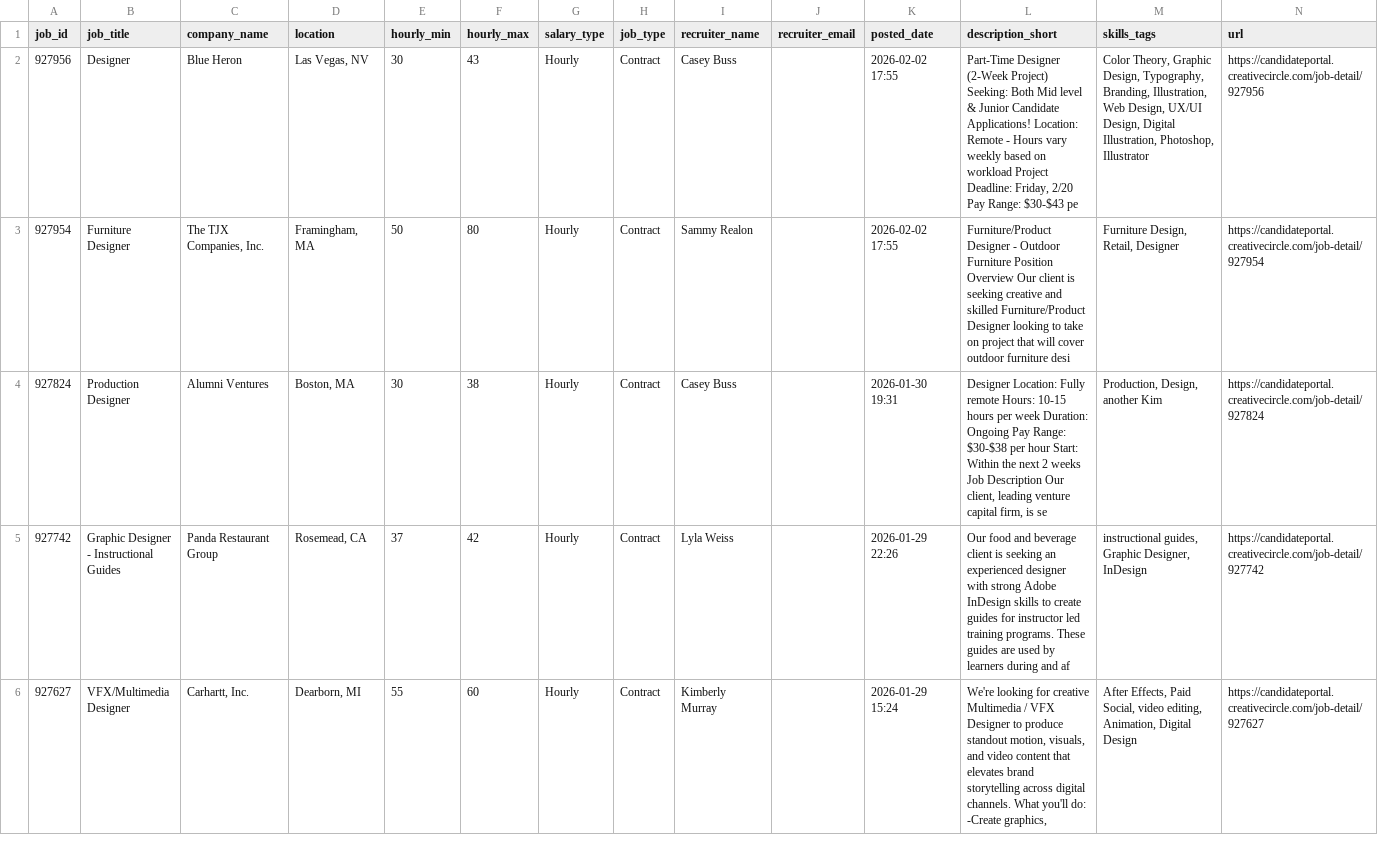
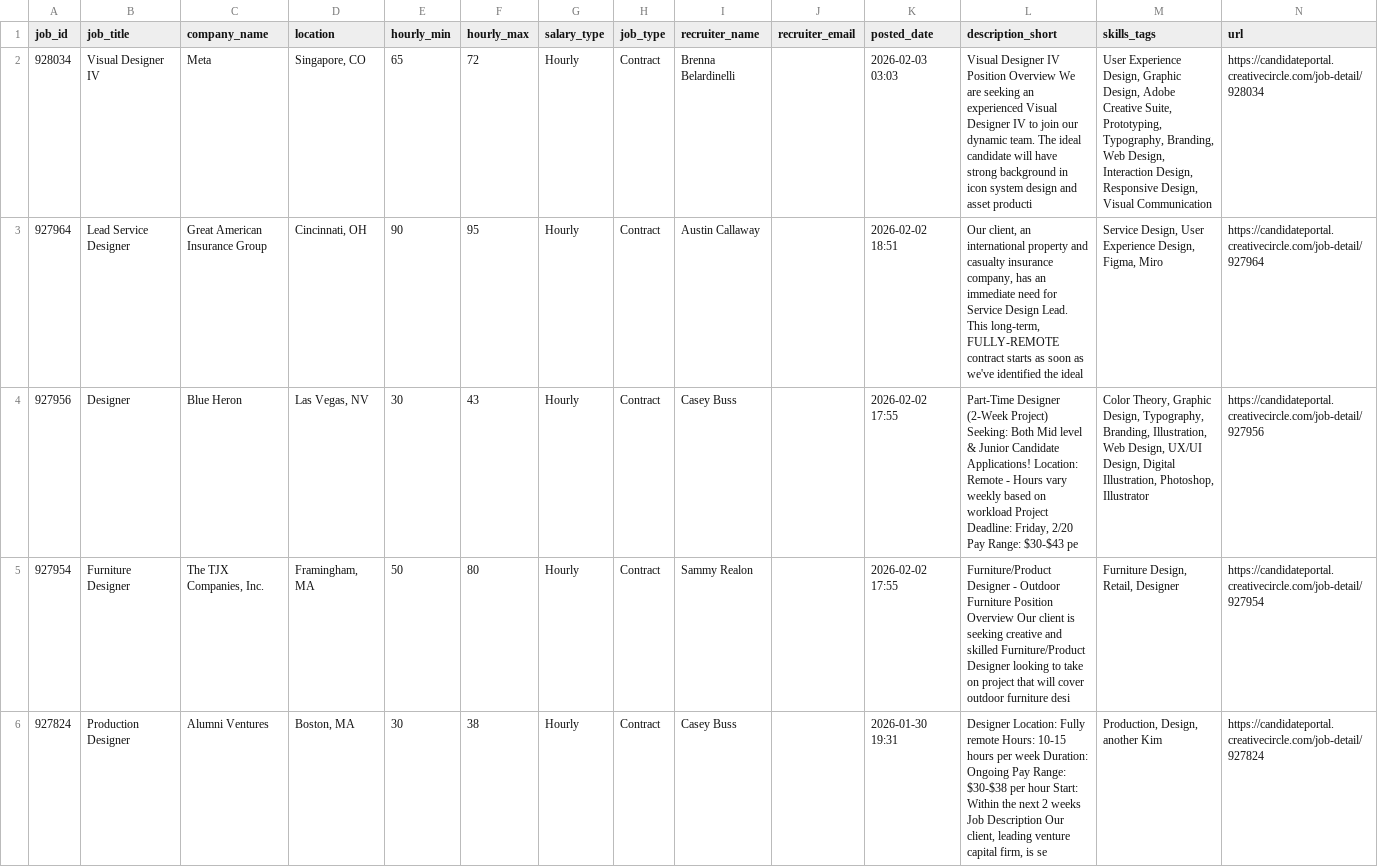
Before and after one commit to zeandroid/JSAuto, a CSV file: data/designer_jobs.csv, drawn as a sheet; only a part is shown; the shorter side is filled out with more unchanged rows.

```diff
--- a/data/designer_jobs.csv
+++ b/data/designer_jobs.csv
@@ -1,2 +1,4 @@
 job_id,job_title,company_name,location,hourly_min,hourly_max,salary_type,job_type,recruiter_name,recruiter_email,posted_date,description_short,skills_tags,url
+928034,Visual Designer IV,Meta,"Singapore, CO",65,72,Hourly,Contract,Brenna Belardinelli,,2026-02-03 03:03,Visual Designer IV Position Overview We are seeking an experienced Visual Designer IV to join our dynamic team. The ideal candidate will have strong background in icon system design and asset producti,"User Experience Design, Graphic Design, Adobe Creative Suite, Prototyping, Typography, Branding, Web Design, Interaction Design, Responsive Design, Visual Communication",https://candidateportal.creativecircle.com/job-detail/928034
+927964,Lead Service Designer,Great American Insurance Group,"Cincinnati, OH",90,95,Hourly,Contract,Austin Callaway,,2026-02-02 18:51,"Our client, an international property and casualty insurance company, has an immediate need for Service Design Lead. This long-term, FULLY-REMOTE contract starts as soon as we've identified the ideal ","Service Design, User Experience Design, Figma, Miro",https://candidateportal.creativecircle.com/job-detail/927964
 927956,Designer,Blue Heron,"Las Vegas, NV",30,43,Hourly,Contract,Casey Buss,,2026-02-02 17:55,"Part-Time Designer (2-Week Project) Seeking: Both Mid level & Junior Candidate Applications! Location: Remote - Hours vary weekly based on workload Project Deadline: Friday, 2/20 Pay Range: $30-$43 pe","Color Theory, Graphic Design, Typography, Branding, Illustration, Web Design, UX/UI Design, Digital Illustration, Photoshop, Illustrator",https://candidateportal.creativecircle.com/job-detail/927956
```
